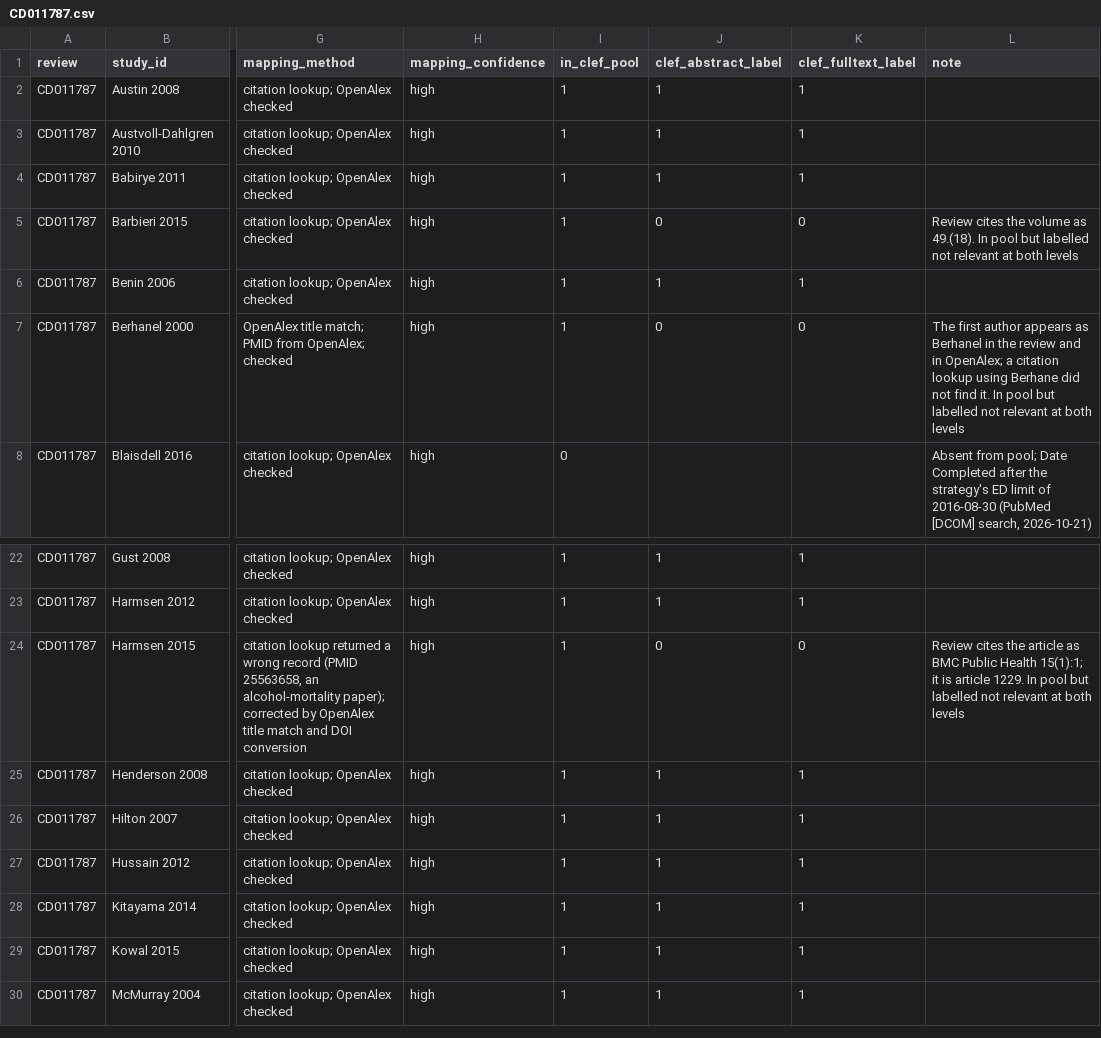
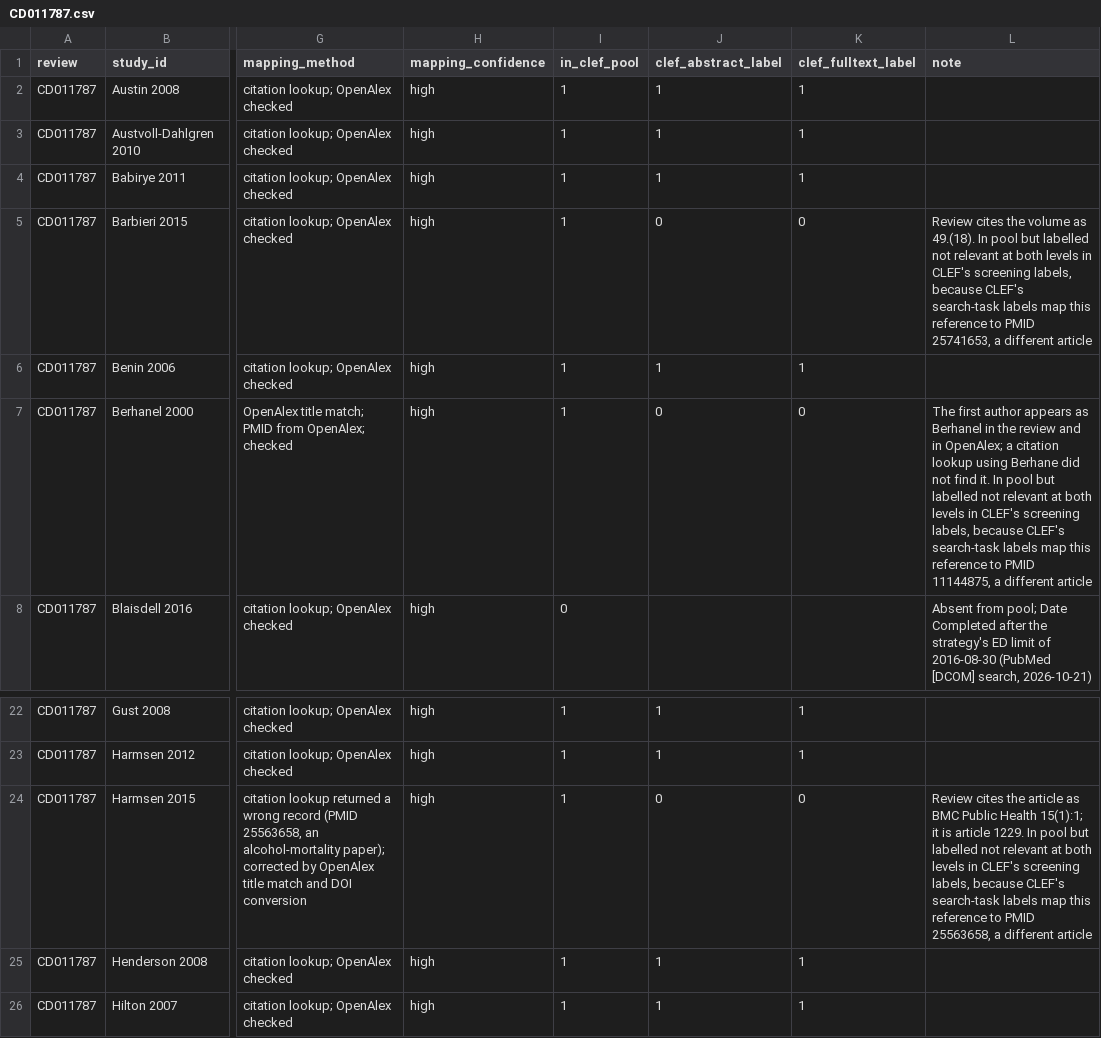
Before and after one commit to aarontaycheehsien/search-for-evidence-synthesis, a CSV file: case-pack/reference-sets/CD011787.csv, drawn as a sheet; only a part is shown, gaps mark what is left out; the shorter side is filled out with more unchanged rows; the diff names each change by its address in the sheet, - before the commit and + after, or states it on an @@ line.

```diff
--- a/case-pack/reference-sets/CD011787.csv
+++ b/case-pack/reference-sets/CD011787.csv
-L5 (note): …both levels
+L5 (note): …both levels in CLEF's screening labels, because CLEF's search-task labels map this reference to PMID 25741653, a different article
-L7 (note): …both levels
+L7 (note): …both levels in CLEF's screening labels, because CLEF's search-task labels map this reference to PMID 11144875, a different article
-L24 (note): …both levels
+L24 (note): …both levels in CLEF's screening labels, because CLEF's search-task labels map this reference to PMID 25563658, a different article
```
Also changed, not shown: case-pack/sources.csv, 7 other files.
